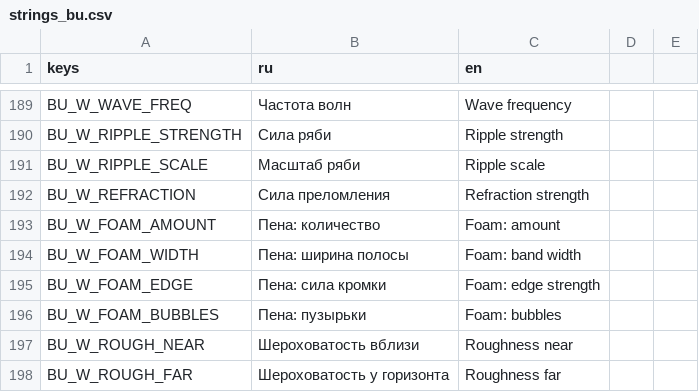
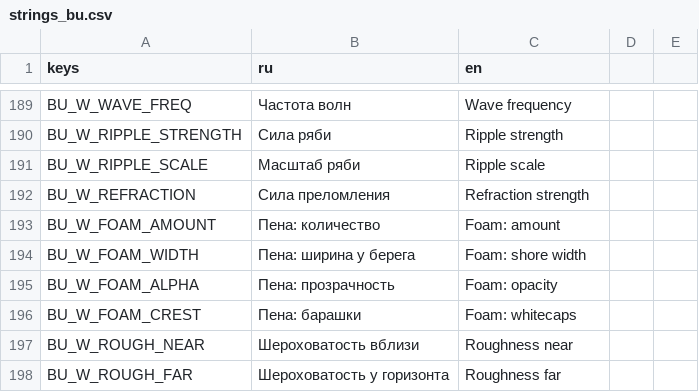
Before and after one commit to novikovqoder/blockparty, a CSV file: i18n/strings_bu.csv, drawn as a sheet; only a part is shown, gaps mark what is left out.

```diff
--- a/i18n/strings_bu.csv
+++ b/i18n/strings_bu.csv
@@ -193,5 +193,5 @@ BU_W_REFRACTION,Сила преломления,Refraction strength
 BU_W_FOAM_AMOUNT,Пена: количество,Foam: amount
-BU_W_FOAM_WIDTH,Пена: ширина полосы,Foam: band width
-BU_W_FOAM_EDGE,Пена: сила кромки,Foam: edge strength
-BU_W_FOAM_BUBBLES,Пена: пузырьки,Foam: bubbles
+BU_W_FOAM_WIDTH,Пена: ширина у берега,Foam: shore width
+BU_W_FOAM_ALPHA,Пена: прозрачность,Foam: opacity
+BU_W_FOAM_CREST,Пена: барашки,Foam: whitecaps
 BU_W_ROUGH_NEAR,Шероховатость вблизи,Roughness near
```
Also changed, not shown: 5 other files.
